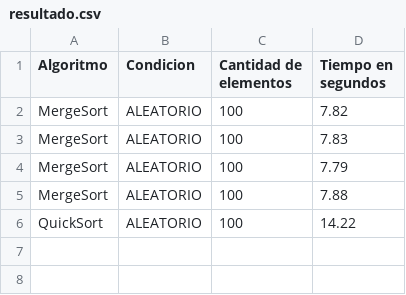
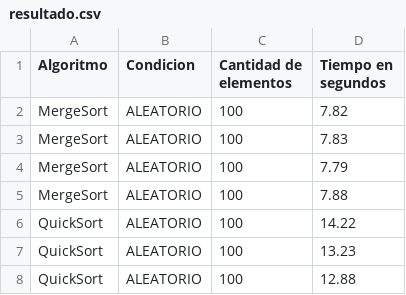
Before and after one commit to NewtonGauss/SortView, a CSV file: resultado.csv, drawn as a sheet; the diff names each change by its address in the sheet, - before the commit and + after, or states it on an @@ line.

```diff
--- a/resultado.csv
+++ b/resultado.csv
+row 7: QuickSort | ALEATORIO | 100 | 13.23
+row 8: QuickSort | ALEATORIO | 100 | 12.88
```
Also changed, not shown: 6 other files.
